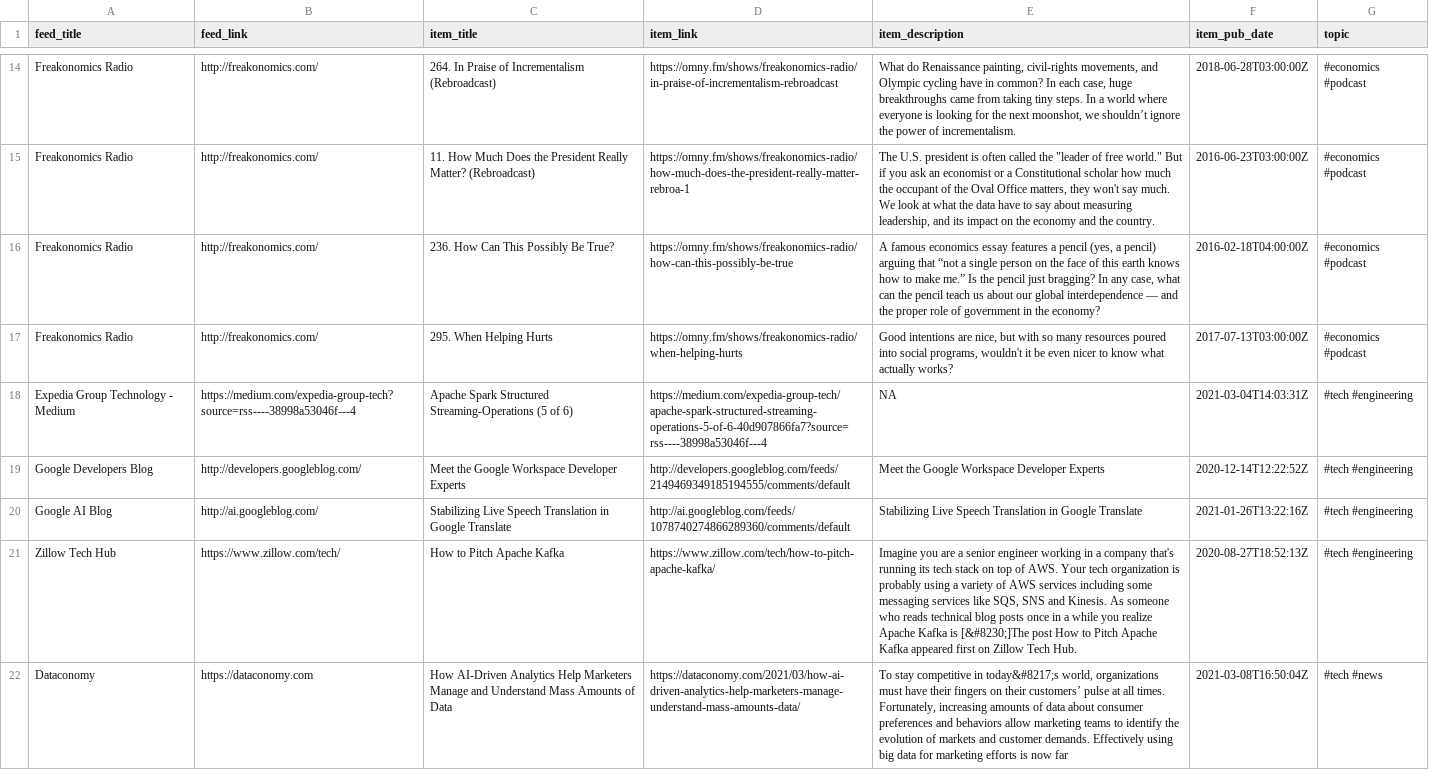
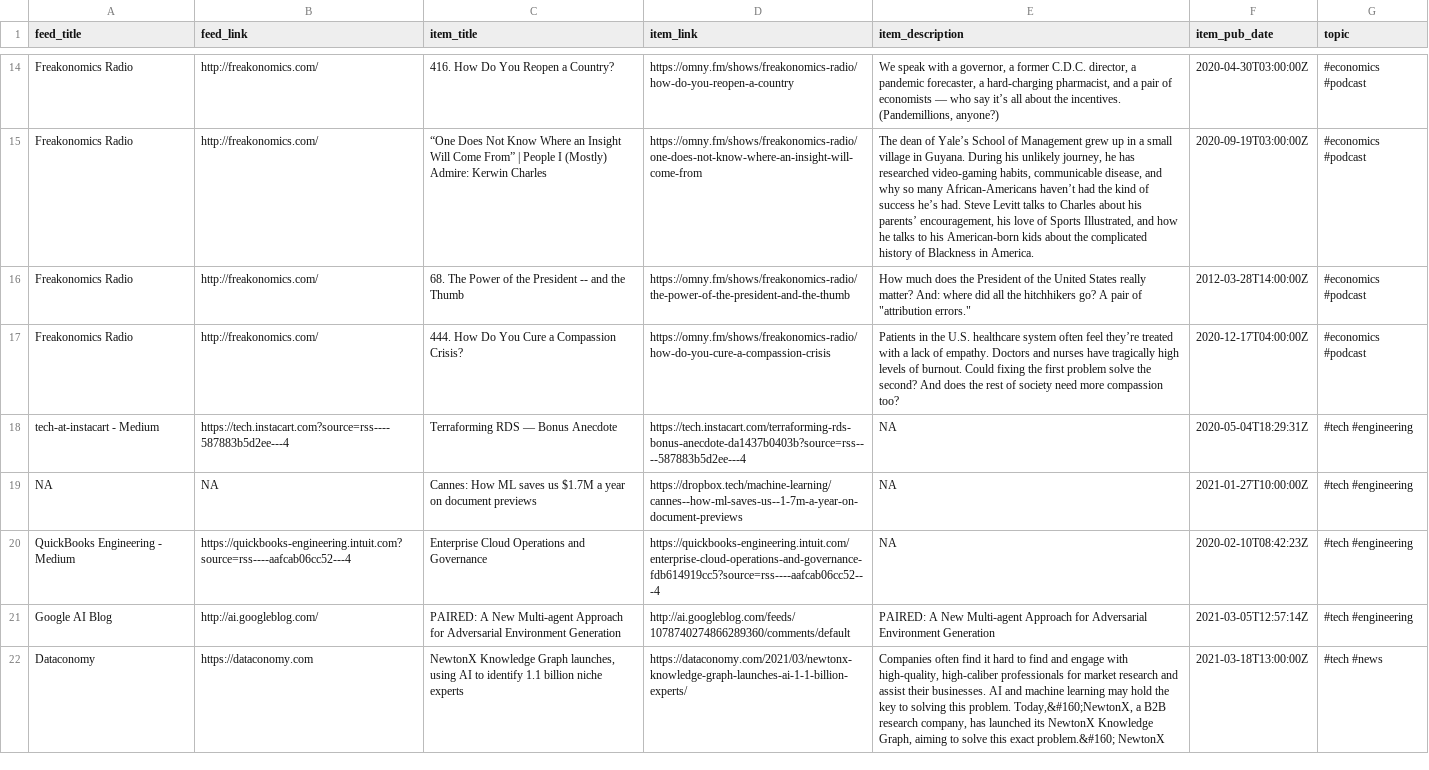
Before and after one commit to bryanwhiting/dsnews, a CSV file: output/random_articles.csv, drawn as a sheet; only a part is shown, gaps mark what is left out; removed rows and columns are numbered as before the commit, all else as after; the diff covers the shown part only; the diff names each change by its address in the sheet, - before the commit and + after, or states it on an @@ line.

```diff
--- a/output/random_articles.csv
+++ b/output/random_articles.csv
-C14 (item_title): 264. In Praise of Incrementalism (Rebroadcast)
+C14 (item_title): 416. How Do You Reopen a Country?
-D14 (item_link): https://omny.fm/shows/freakonomics-radio/in-praise-of-incrementalism-rebroadcast
+D14 (item_link): https://omny.fm/shows/freakonomics-radio/how-do-you-reopen-a-country
-E14 (item_description): What do Renaissance painting, civil-rights movements, and Olympic cycling have in common? In each case, huge breakthroughs came from taking tiny steps. In a world where everyone is looking for the next moonshot, we shouldn’t ignore the power of incrementalism.
+E14 (item_description): We speak with a governor, a former C.D.C. director, a pandemic forecaster, a hard-charging pharmacist, and a pair of economists — who say it’s all about the incentives. (Pandemillions, anyone?)
-F14 (item_pub_date): 2018-06-28T03:00:00Z
+F14 (item_pub_date): 2020-04-30T03:00:00Z
-C15 (item_title): 11. How Much Does the President Really Matter? (Rebroadcast)
+C15 (item_title): “One Does Not Know Where an Insight Will Come From” | People I (Mostly) Admire: Kerwin Charles
-D15 (item_link): https://omny.fm/shows/freakonomics-radio/how-much-does-the-president-really-matter-rebroa-1
+D15 (item_link): https://omny.fm/shows/freakonomics-radio/one-does-not-know-where-an-insight-will-come-from
-E15 (item_description): The U.S. president is often called the "leader of free world." But if you ask an economist or a Constitutional scholar how much the occupant of the Oval Office matters, they won't say much. We look at what the data have to say about measuring leadership, and its impact on the economy and the country.
+E15 (item_description): The dean of Yale’s School of Management grew up in a small village in Guyana. During his unlikely journey, he has researched video-gaming habits, communicable disease, and why so many African-Americans haven’t had the kind of success he’s had. Steve Levitt talks to Charles about his parents’ encouragement, his love of Sports Illustrated, and how he talks to his American-born kids about the complicated history of Blackness in America.
-F15 (item_pub_date): 2016-06-23T03:00:00Z
+F15 (item_pub_date): 2020-09-19T03:00:00Z
-C16 (item_title): 236. How Can This Possibly Be True?
+C16 (item_title): 68. The Power of the President -- and the Thumb
-D16 (item_link): https://omny.fm/shows/freakonomics-radio/how-can-this-possibly-be-true
+D16 (item_link): https://omny.fm/shows/freakonomics-radio/the-power-of-the-president-and-the-thumb
-E16 (item_description): A famous economics essay features a pencil (yes, a pencil) arguing that “not a single person on the face of this earth knows how to make me.” Is the pencil just bragging? In any case, what can the pencil teach us about our global interdependence — and the proper role of government in the economy?
+E16 (item_description): How much does the President of the United States really matter? And: where did all the hitchhikers go? A pair of "attribution errors."
-F16 (item_pub_date): 2016-02-18T04:00:00Z
+F16 (item_pub_date): 2012-03-28T14:00:00Z
-C17 (item_title): 295. When Helping Hurts
+C17 (item_title): 444. How Do You Cure a Compassion Crisis?
-D17 (item_link): https://omny.fm/shows/freakonomics-radio/when-helping-hurts
+D17 (item_link): https://omny.fm/shows/freakonomics-radio/how-do-you-cure-a-compassion-crisis
-E17 (item_description): Good intentions are nice, but with so many resources poured into social programs, wouldn't it be even nicer to know what actually works?
+E17 (item_description): Patients in the U.S. healthcare system often feel they’re treated with a lack of empathy. Doctors and nurses have tragically high levels of burnout. Could fixing the first problem solve the second? And does the rest of society need more compassion too?
-F17 (item_pub_date): 2017-07-13T03:00:00Z
+F17 (item_pub_date): 2020-12-17T04:00:00Z
+row 18: tech-at-instacart - Medium | https://tech.instacart.com?source=rss----587883b5d2ee---4 | Terraforming RDS — Bonus Anecdote | https://tech.instacart.com/terraforming-rds-bonus-anecdote-da1437b0403b?source=rss----587883b5d2ee---4 | NA | 2020-05-04T18:29:31Z | #tech #engineering
+row 19: NA | NA | Cannes: How ML saves us $1.7M a year on document previews | https://dropbox.tech/machine-learning/cannes--how-ml-saves-us--1-7m-a-year-on-document-previews | NA | 2021-01-27T10:00:00Z | #tech #engineering
-A20 (feed_title): Expedia Group Technology - Medium
+A20 (feed_title): QuickBooks Engineering - Medium
-B20 (feed_link): https://medium.com/expedia-group-tech?source=rss----38998a53046f---4
+B20 (feed_link): https://quickbooks-engineering.intuit.com?source=rss----aafcab06cc52---4
-C20 (item_title): Apache Spark Structured Streaming-Operations (5 of 6)
+C20 (item_title): Enterprise Cloud Operations and Governance
-D20 (item_link): https://medium.com/expedia-group-tech/apache-spark-structured-streaming-operations-5-of-6-40d907866fa7?source=rss----38998a53046f---4
+D20 (item_link): https://quickbooks-engineering.intuit.com/enterprise-cloud-operations-and-governance-fdb614919cc5?source=rss----aafcab06cc52---4
-F20 (item_pub_date): 2021-03-04T14:03:31Z
+F20 (item_pub_date): 2020-02-10T08:42:23Z
-row 19: Google Developers Blog | http://developers.googleblog.com/ | Meet the Google Workspace Developer Experts | http://developers.googleblog.com/feeds/2149469349185194555/comments/default | Meet the Google Workspace Developer Experts | 2020-12-14T12:22:52Z | #tech #engineering
-C21 (item_title): Stabilizing Live Speech Translation in Google Translate
+C21 (item_title): PAIRED: A New Multi-agent Approach for Adversarial Environment Generation
-E21 (item_description): Stabilizing Live Speech Translation in Google Translate
+E21 (item_description): PAIRED: A New Multi-agent Approach for Adversarial Environment Generation
-F21 (item_pub_date): 2021-01-26T13:22:16Z
+F21 (item_pub_date): 2021-03-05T12:57:14Z
-row 21: Zillow Tech Hub | https://www.zillow.com/tech/ | How to Pitch Apache Kafka | https://www.zillow.com/tech/how-to-pitch-apache-kafka/ | Imagine you are a senior engineer working in a company that's running its tech stack on top of AWS. Your tech organization is probably using a variety of AWS services including some messaging services like SQS, SNS and Kinesis. As someone who reads technical blog posts once in a while you realize Apache Kafka is [&#8230;]The post How to Pitch Apache Kafka appeared first on Zillow Tech Hub. | 2020-08-27T18:52:13Z | #tech #engineering
-C22 (item_title): How AI-Driven Analytics Help Marketers Manage and Understand Mass Amounts of Data
+C22 (item_title): NewtonX Knowledge Graph launches, using AI to identify 1.1 billion niche experts
-D22 (item_link): https://dataconomy.com/2021/03/how-ai-driven-analytics-help-marketers-manage-understand-mass-amounts-data/
+D22 (item_link): https://dataconomy.com/2021/03/newtonx-knowledge-graph-launches-ai-1-1-billion-experts/
-E22 (item_description): To stay competitive in today&#8217;s world, organizations must have their fingers on their customers’ pulse at all times. Fortunately, increasing amounts of data about consumer preferences and behaviors allow marketing teams to identify the evolution of markets and customer demands. Effectively using big data for marketing efforts is now far
+E22 (item_description): Companies often find it hard to find and engage with high-quality, high-caliber professionals for market research and assist their businesses. AI and machine learning may hold the key to solving this problem. Today,&#160;NewtonX, a B2B research company, has launched its NewtonX Knowledge Graph, aiming to solve this exact problem.&#160; NewtonX
-F22 (item_pub_date): 2021-03-08T16:50:04Z
+F22 (item_pub_date): 2021-03-18T13:00:00Z
```
Also changed, not shown: 5 added rows, 5 removed rows, 1 moved row and 31 edited cells elsewhere in this file, 2 other files.
